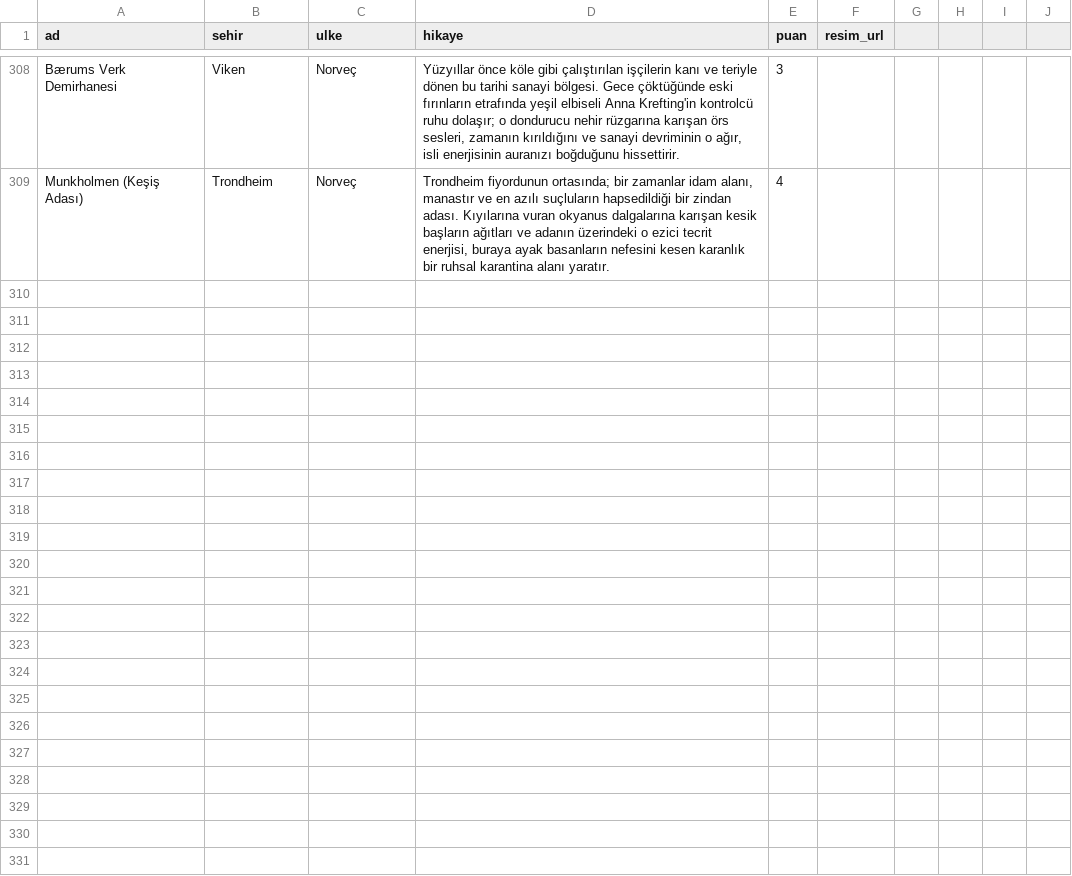
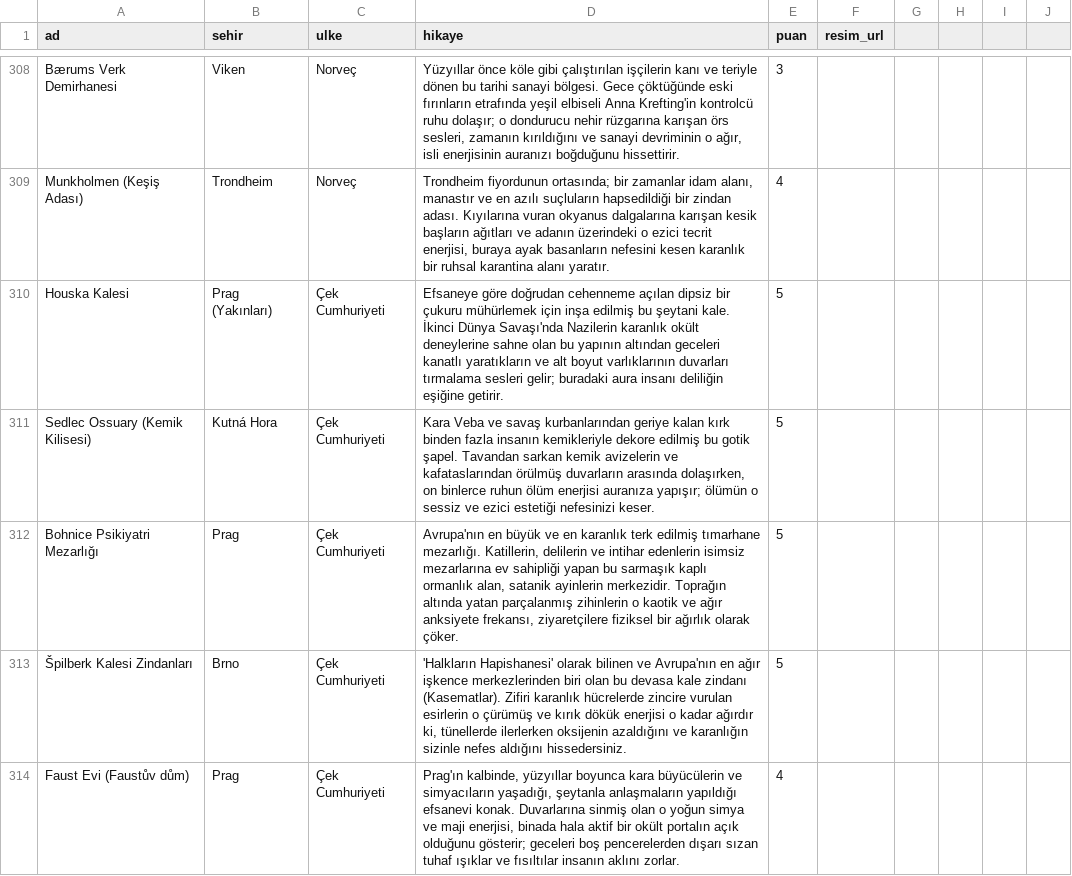
Before and after one commit to Tabirly/lanetli-yerler, a CSV file: perili_mekanlar.csv, drawn as a sheet; only a part is shown, gaps mark what is left out; the diff covers the shown part only.

Commit message:
Cek Cumhuriyeti mekanlari eklendi

```diff
--- a/perili_mekanlar.csv
+++ b/perili_mekanlar.csv
@@ -309 +309,6 @@ Bærums Verk Demirhanesi,Viken,Norveç,"Yüzyıllar önce köle gibi çalıştı
 Munkholmen (Keşiş Adası),Trondheim,Norveç,"Trondheim fiyordunun ortasında; bir zamanlar idam alanı, manastır ve en azılı suçluların hapsedildiği bir zindan adası. Kıyılarına vuran okyanus dalgalarına karışan kesik başların ağıtları ve adanın üzerindeki o ezici tecrit enerjisi, buraya ayak basanların nefesini kesen karanlık bir ruhsal karantina alanı yaratır.",4,
+Houska Kalesi,Prag (Yakınları),Çek Cumhuriyeti,Efsaneye göre doğrudan cehenneme açılan dipsiz bir çukuru mühürlemek için inşa edilmiş bu şeytani kale. İkinci Dünya Savaşı'nda Nazilerin karanlık okült deneylerine sahne olan bu yapının altından geceleri kanatlı yaratıkların ve alt boyut varlıklarının duvarları tırmalama sesleri gelir; buradaki aura insanı deliliğin eşiğine getirir.,5,
+Sedlec Ossuary (Kemik Kilisesi),Kutná Hora,Çek Cumhuriyeti,"Kara Veba ve savaş kurbanlarından geriye kalan kırk binden fazla insanın kemikleriyle dekore edilmiş bu gotik şapel. Tavandan sarkan kemik avizelerin ve kafataslarından örülmüş duvarların arasında dolaşırken, on binlerce ruhun ölüm enerjisi auranıza yapışır; ölümün o sessiz ve ezici estetiği nefesinizi keser.",5,
+Bohnice Psikiyatri Mezarlığı,Prag,Çek Cumhuriyeti,"Avrupa'nın en büyük ve en karanlık terk edilmiş tımarhane mezarlığı. Katillerin, delilerin ve intihar edenlerin isimsiz mezarlarına ev sahipliği yapan bu sarmaşık kaplı ormanlık alan, satanik ayinlerin merkezidir. Toprağın altında yatan parçalanmış zihinlerin o kaotik ve ağır anksiyete frekansı, ziyaretçilere fiziksel bir ağırlık olarak çöker.",5,
+Špilberk Kalesi Zindanları,Brno,Çek Cumhuriyeti,"'Halkların Hapishanesi' olarak bilinen ve Avrupa'nın en ağır işkence merkezlerinden biri olan bu devasa kale zindanı (Kasematlar). Zifiri karanlık hücrelerde zincire vurulan esirlerin o çürümüş ve kırık dökük enerjisi o kadar ağırdır ki, tünellerde ilerlerken oksijenin azaldığını ve karanlığın sizinle nefes aldığını hissedersiniz.",5,
+Faust Evi (Faustův dům),Prag,Çek Cumhuriyeti,"Prag'ın kalbinde, yüzyıllar boyunca kara büyücülerin ve simyacıların yaşadığı, şeytanla anlaşmaların yapıldığı efsanevi konak. Duvarlarına sinmiş olan o yoğun simya ve maji enerjisi, binada hala aktif bir okült portalın açık olduğunu gösterir; geceleri boş pencerelerden dışarı sızan tuhaf ışıklar ve fısıltılar insanın aklını zorlar.",4,
```
Also changed, not shown: 5 added rows elsewhere in this file.
